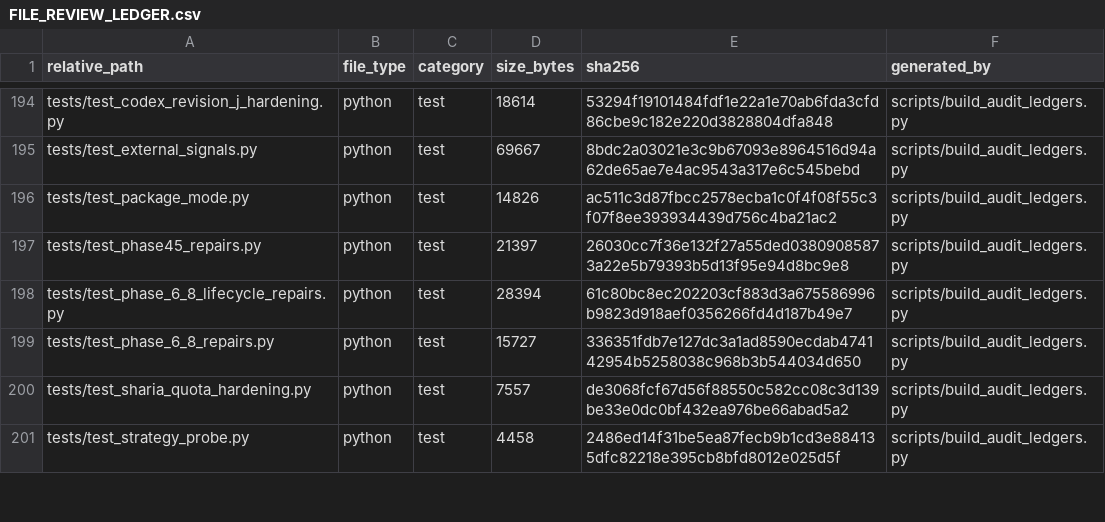
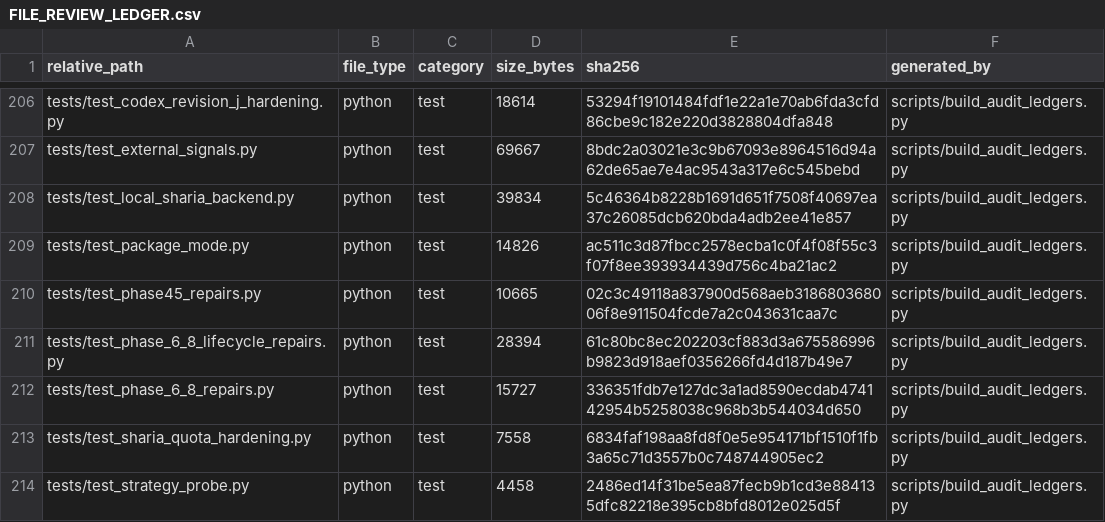
Before and after one commit to asad13-Binana/Binana-Binance-Spot-Trading-Sharia-Compliance-BOT-LIVE, a CSV file: docs/audit/FILE_REVIEW_LEDGER.csv, drawn as a sheet; only a part is shown, gaps mark what is left out; the diff covers the shown part only.

Commit message:
Replace paid Sharia API with local Oracle screening

```diff
--- a/docs/audit/FILE_REVIEW_LEDGER.csv
+++ b/docs/audit/FILE_REVIEW_LEDGER.csv
@@ -195,7 +207,8 @@ tests/test_codex_revision_j_hardening.py,python,test,18614,53294f19101484fdf1e22
 tests/test_external_signals.py,python,test,69667,8bdc2a03021e3c9b67093e8964516d94a62de65ae7e4ac9543a317e6c545bebd,scripts/build_audit_ledgers.py
+tests/test_local_sharia_backend.py,python,test,39834,5c46364b8228b1691d651f7508f40697ea37c26085dcb620bda4adb2ee41e857,scripts/build_audit_ledgers.py
 tests/test_package_mode.py,python,test,14826,ac511c3d87fbcc2578ecba1c0f4f08f55c3f07f8ee393934439d756c4ba21ac2,scripts/build_audit_ledgers.py
-tests/test_phase45_repairs.py,python,test,21397,26030cc7f36e132f27a55ded03809085873a22e5b79393b5d13f95e94d8bc9e8,scripts/build_audit_ledgers.py
+tests/test_phase45_repairs.py,python,test,10665,02c3c49118a837900d568aeb318680368006f8e911504fcde7a2c043631caa7c,scripts/build_audit_ledgers.py
 tests/test_phase_6_8_lifecycle_repairs.py,python,test,28394,61c80bc8ec202203cf883d3a675586996b9823d918aef0356266fd4d187b49e7,scripts/build_audit_ledgers.py
 tests/test_phase_6_8_repairs.py,python,test,15727,336351fdb7e127dc3a1ad8590ecdab474142954b5258038c968b3b544034d650,scripts/build_audit_ledgers.py
-tests/test_sharia_quota_hardening.py,python,test,7557,de3068fcf67d56f88550c582cc08c3d139be33e0dc0bf432ea976be66abad5a2,scripts/build_audit_ledgers.py
+tests/test_sharia_quota_hardening.py,python,test,7558,6834faf198aa8fd8f0e5e954171bf1510f1fb3a65c71d3557b0c748744905ec2,scripts/build_audit_ledgers.py
 tests/test_strategy_probe.py,python,test,4458,2486ed14f31be5ea87fecb9b1cd3e884135dfc82218e395cb8bfd8012e025d5f,scripts/build_audit_ledgers.py
```
Also changed, not shown: 12 added rows and 58 edited cells elsewhere in this file, 46 other files.
